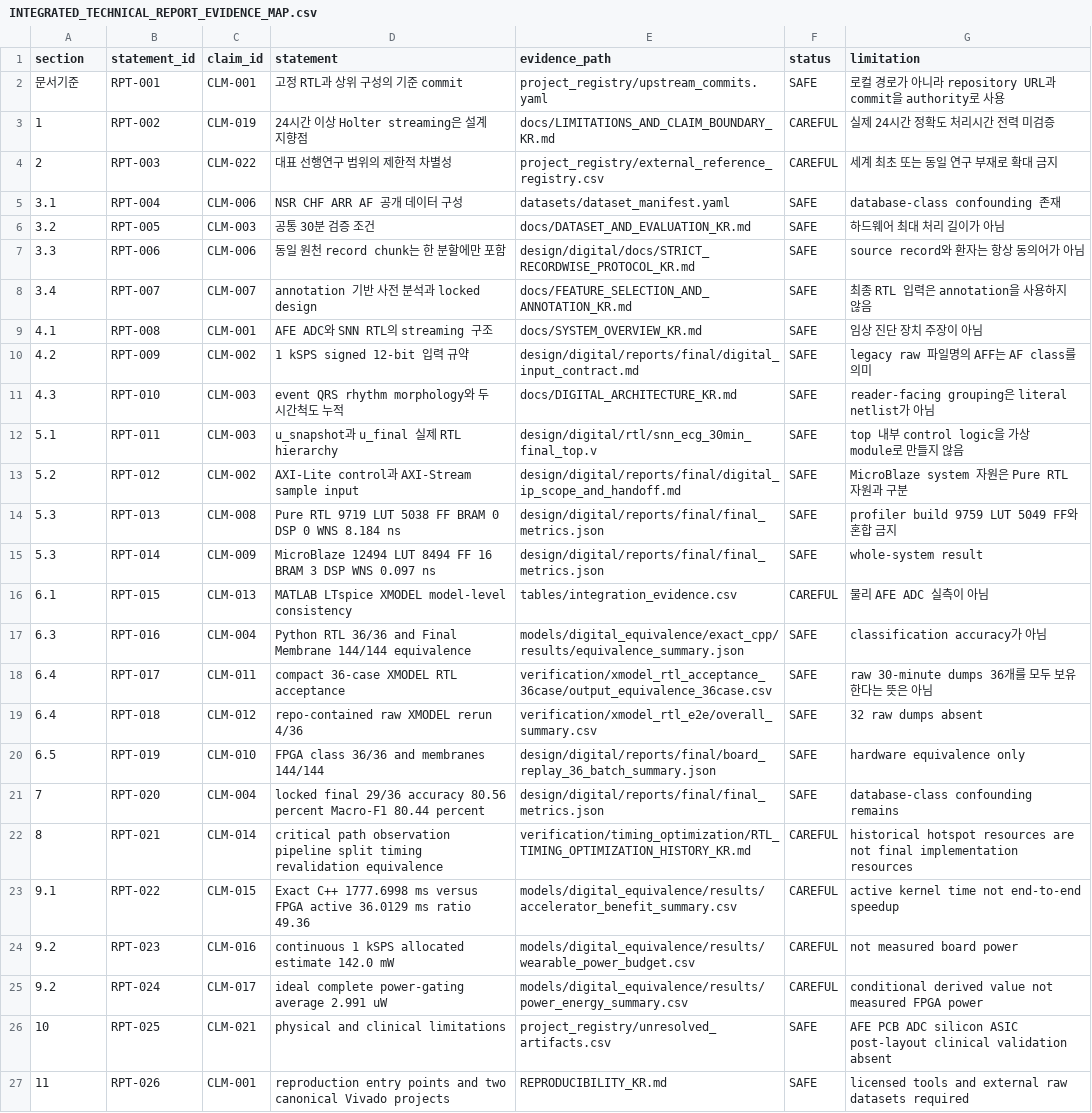
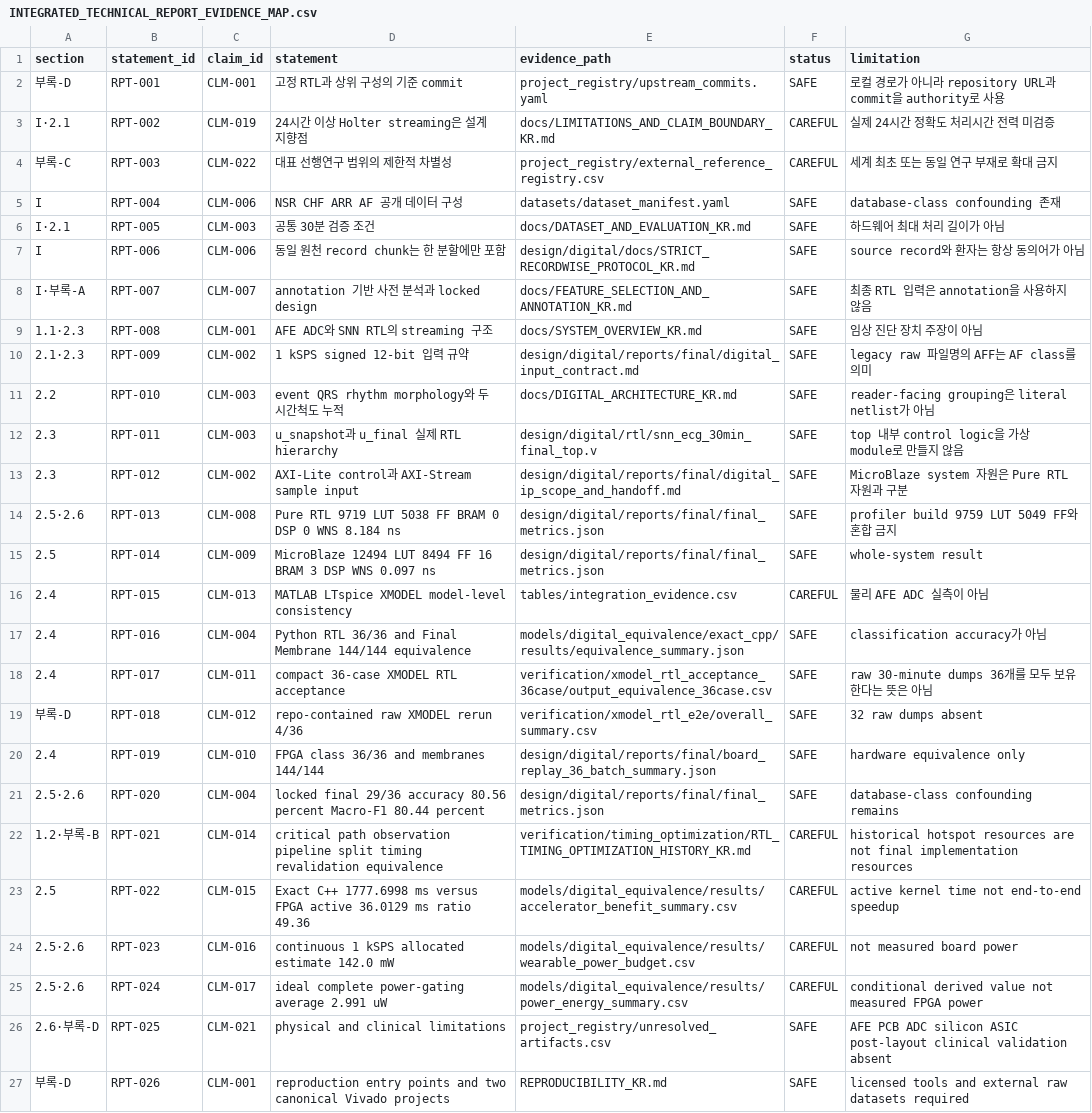
Before and after one commit to Sheep-gun/ECG-SoC-Integrated, a CSV file: reports/INTEGRATED_TECHNICAL_REPORT_EVIDENCE_MAP.csv, drawn as a sheet; the diff names each change by its address in the sheet, - before the commit and + after, or states it on an @@ line.

Commit message:
Preserve submission wording in technical report

```diff
--- a/reports/INTEGRATED_TECHNICAL_REPORT_EVIDENCE_MAP.csv
+++ b/reports/INTEGRATED_TECHNICAL_REPORT_EVIDENCE_MAP.csv
-A2 (section): 문서기준
+A2 (section): 부록-D
-A3 (section): 1
+A3 (section): I·2.1
-A4 (section): 2
+A4 (section): 부록-C
-A5 (section): 3.1
+A5 (section): I
-A6 (section): 3.2
+A6 (section): I·2.1
-A7 (section): 3.3
+A7 (section): I
-A8 (section): 3.4
+A8 (section): I·부록-A
-A9 (section): 4.1
+A9 (section): 1.1·2.3
-A10 (section): 4.2
+A10 (section): 2.1·2.3
-A11 (section): 4.3
+A11 (section): 2.2
-A12 (section): 5.1
+A12 (section): 2.3
-A13 (section): 5.2
+A13 (section): 2.3
-A14 (section): 5.3
+A14 (section): 2.5·2.6
-A15 (section): 5.3
+A15 (section): 2.5
-A16 (section): 6.1
+A16 (section): 2.4
-A17 (section): 6.3
+A17 (section): 2.4
-A18 (section): 6.4
+A18 (section): 2.4
-A19 (section): 6.4
+A19 (section): 부록-D
-A20 (section): 6.5
+A20 (section): 2.4
-A21 (section): 7
+A21 (section): 2.5·2.6
-A22 (section): 8
+A22 (section): 1.2·부록-B
-A23 (section): 9.1
+A23 (section): 2.5
-A24:A25 (section): 9.2
+A24:A25 (section): 2.5·2.6
-A26 (section): 10
+A26 (section): 2.6·부록-D
-A27 (section): 11
+A27 (section): 부록-D
```
Also changed, not shown: project_registry/artifact_manifest.csv, 8 other files.
